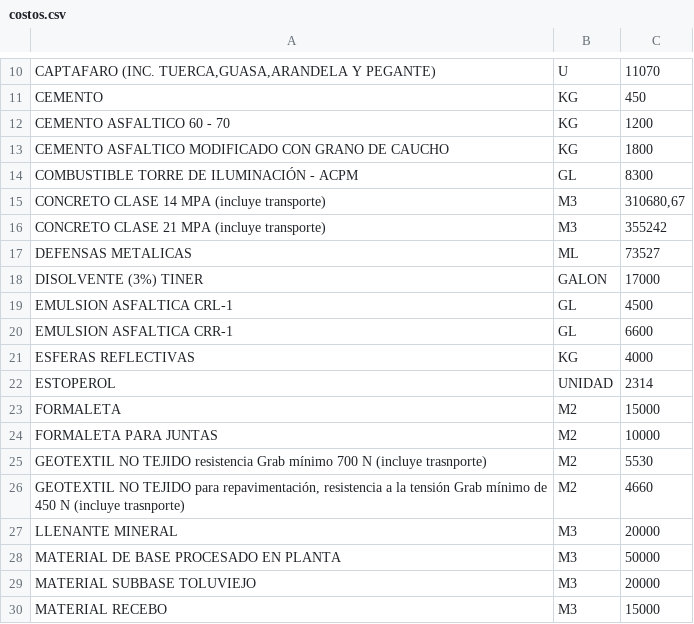
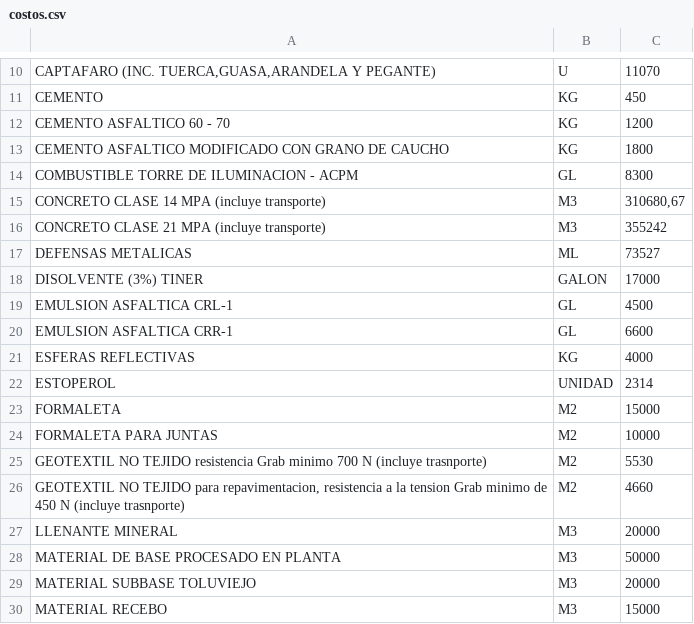
Before and after one commit to yussef0097/costos, a CSV file: costos.csv, drawn as a sheet; only a part is shown, gaps mark what is left out; the diff names each change by its address in the sheet, - before the commit and + after, or states it on an @@ line.

Commit message:
Add files via upload

```diff
--- a/costos.csv
+++ b/costos.csv
-A14: COMBUSTIBLE TORRE DE ILUMINACIÓN - ACPM
+A14: COMBUSTIBLE TORRE DE ILUMINACION - ACPM
-A25: …resistencia Grab mínimo 700 N…
+A25: …resistencia Grab minimo 700 N…
-A26: …TEJIDO para repavimentación, resistencia a la tensión Grab mínimo de 450…
+A26: …TEJIDO para repavimentacion, resistencia a la tension Grab minimo de 450…
```
